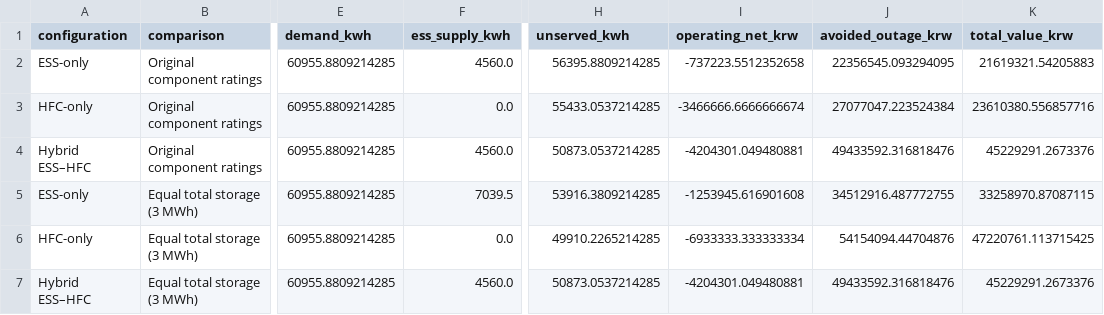
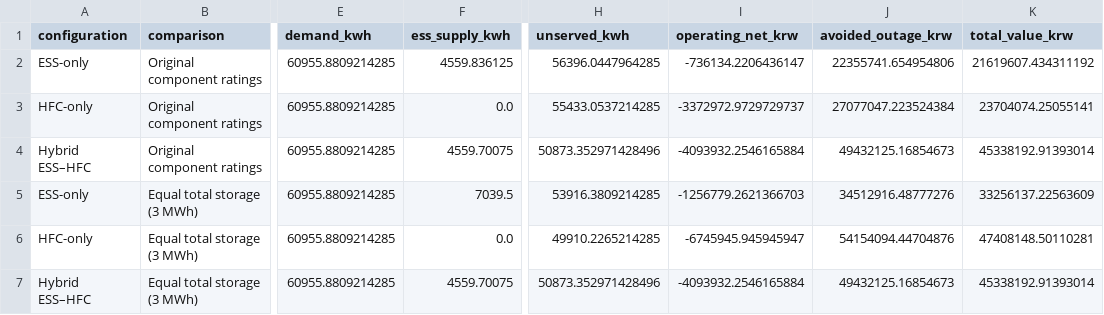
Before and after one commit to hjinyy/HB-MPS, a CSV file: results/asset_ablation_summary.csv, drawn as a sheet; only a part is shown, gaps mark what is left out; the diff names each change by its address in the sheet, - before the commit and + after, or states it on an @@ line.

```diff
--- a/results/asset_ablation_summary.csv
+++ b/results/asset_ablation_summary.csv
-F2 (ess_supply_kwh): 4560.0
+F2 (ess_supply_kwh): 4559.836125
-H2 (unserved_kwh): 56395.8809214285
+H2 (unserved_kwh): 56396.0447964285
-I2 (operating_net_krw): -737223.5512352658
+I2 (operating_net_krw): -736134.2206436147
-J2 (avoided_outage_krw): 22356545.093294095
+J2 (avoided_outage_krw): 22355741.654954806
-K2 (total_value_krw): 21619321.54205883
+K2 (total_value_krw): 21619607.434311192
-I3 (operating_net_krw): -3466666.6666666674
+I3 (operating_net_krw): -3372972.9729729737
-K3 (total_value_krw): 23610380.556857716
+K3 (total_value_krw): 23704074.25055141
-F4 (ess_supply_kwh): 4560.0
+F4 (ess_supply_kwh): 4559.70075
-H4 (unserved_kwh): 50873.0537214285
+H4 (unserved_kwh): 50873.352971428496
-I4 (operating_net_krw): -4204301.049480881
+I4 (operating_net_krw): -4093932.2546165884
-J4 (avoided_outage_krw): 49433592.316818476
+J4 (avoided_outage_krw): 49432125.16854673
-K4 (total_value_krw): 45229291.2673376
+K4 (total_value_krw): 45338192.91393014
-I5 (operating_net_krw): -1253945.616901608
+I5 (operating_net_krw): -1256779.2621366703
-J5 (avoided_outage_krw): 34512916.487772755
+J5 (avoided_outage_krw): 34512916.48777276
-K5 (total_value_krw): 33258970.87087115
+K5 (total_value_krw): 33256137.22563609
-I6 (operating_net_krw): -6933333.333333334
+I6 (operating_net_krw): -6745945.945945947
-K6 (total_value_krw): 47220761.113715425
+K6 (total_value_krw): 47408148.50110281
-F7 (ess_supply_kwh): 4560.0
+F7 (ess_supply_kwh): 4559.70075
-H7 (unserved_kwh): 50873.0537214285
+H7 (unserved_kwh): 50873.352971428496
-I7 (operating_net_krw): -4204301.049480881
+I7 (operating_net_krw): -4093932.2546165884
-J7 (avoided_outage_krw): 49433592.316818476
+J7 (avoided_outage_krw): 49432125.16854673
-K7 (total_value_krw): 45229291.2673376
+K7 (total_value_krw): 45338192.91393014
```
Also changed, not shown: results/asset_ablation_hourly.csv, results/dual_mode_policy_sensitivity.csv, 45 other files.
